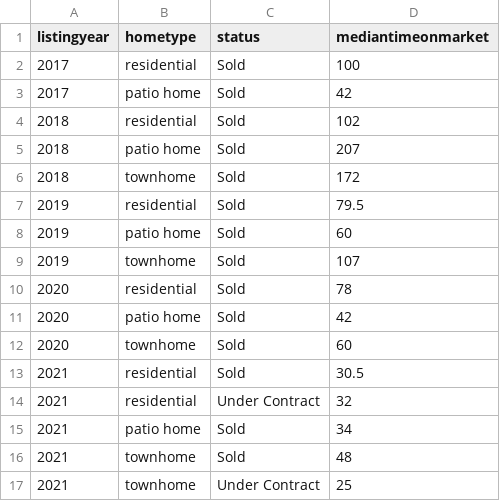
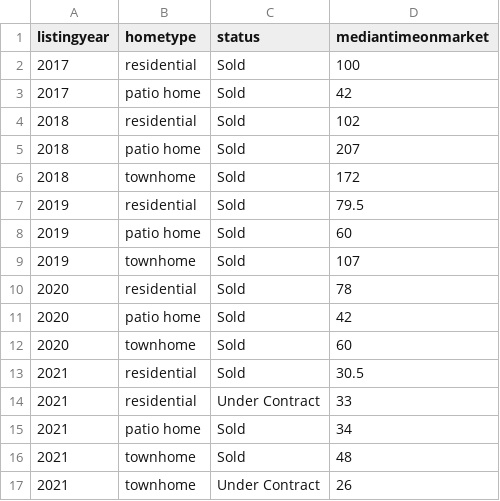
Before and after one commit to robhanssen/glenlake-homesales-old, a CSV file: data/median-time-on-market.csv, drawn as a sheet.

```diff
--- a/data/median-time-on-market.csv
+++ b/data/median-time-on-market.csv
@@ -13,5 +13,5 @@ listingyear,hometype,status,mediantimeonmarket
 2021,residential,Sold,30.5
-2021,residential,Under Contract,32
+2021,residential,Under Contract,33
 2021,patio home,Sold,34
 2021,townhome,Sold,48
-2021,townhome,Under Contract,25
+2021,townhome,Under Contract,26
```
Also changed, not shown: data/homesales_processeddata.csv, 14 other files.
